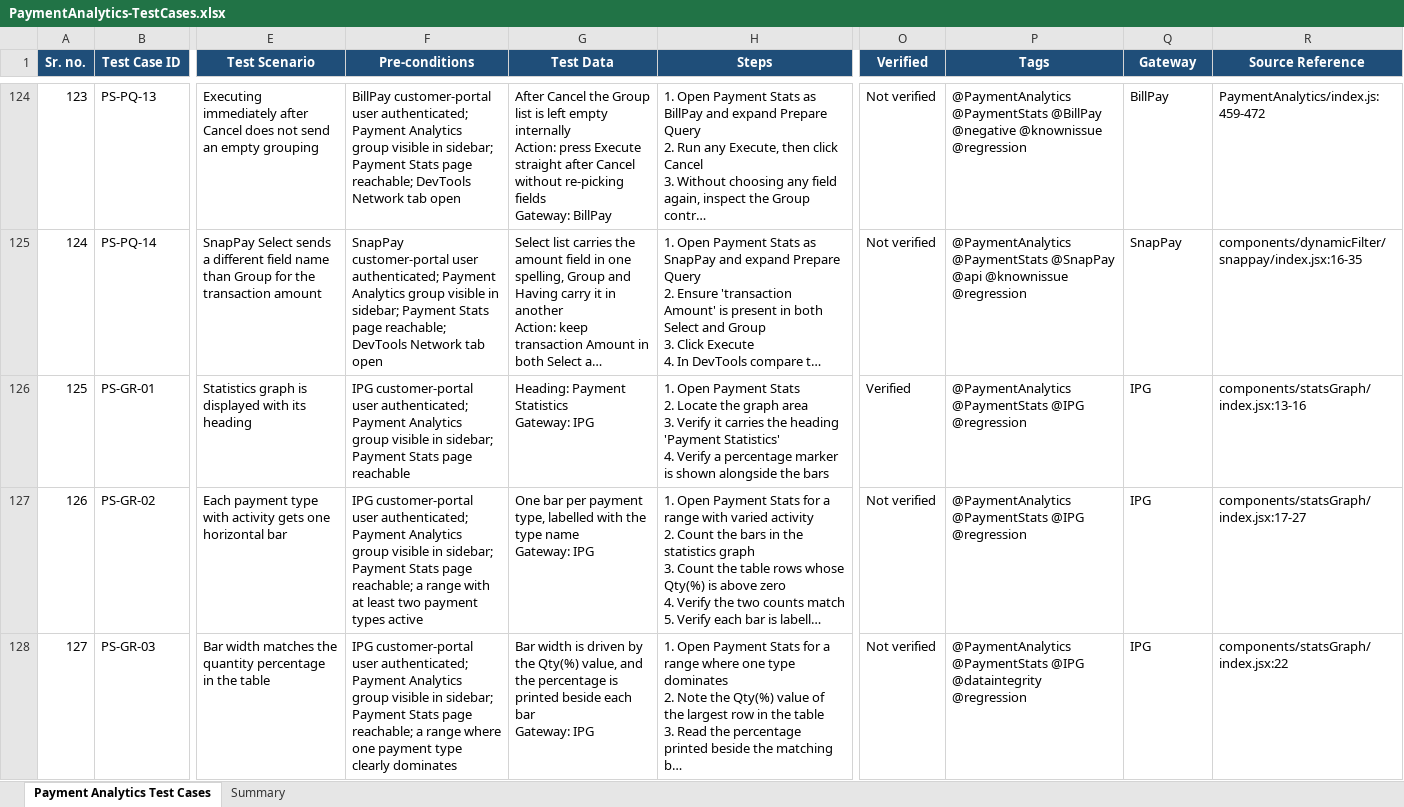
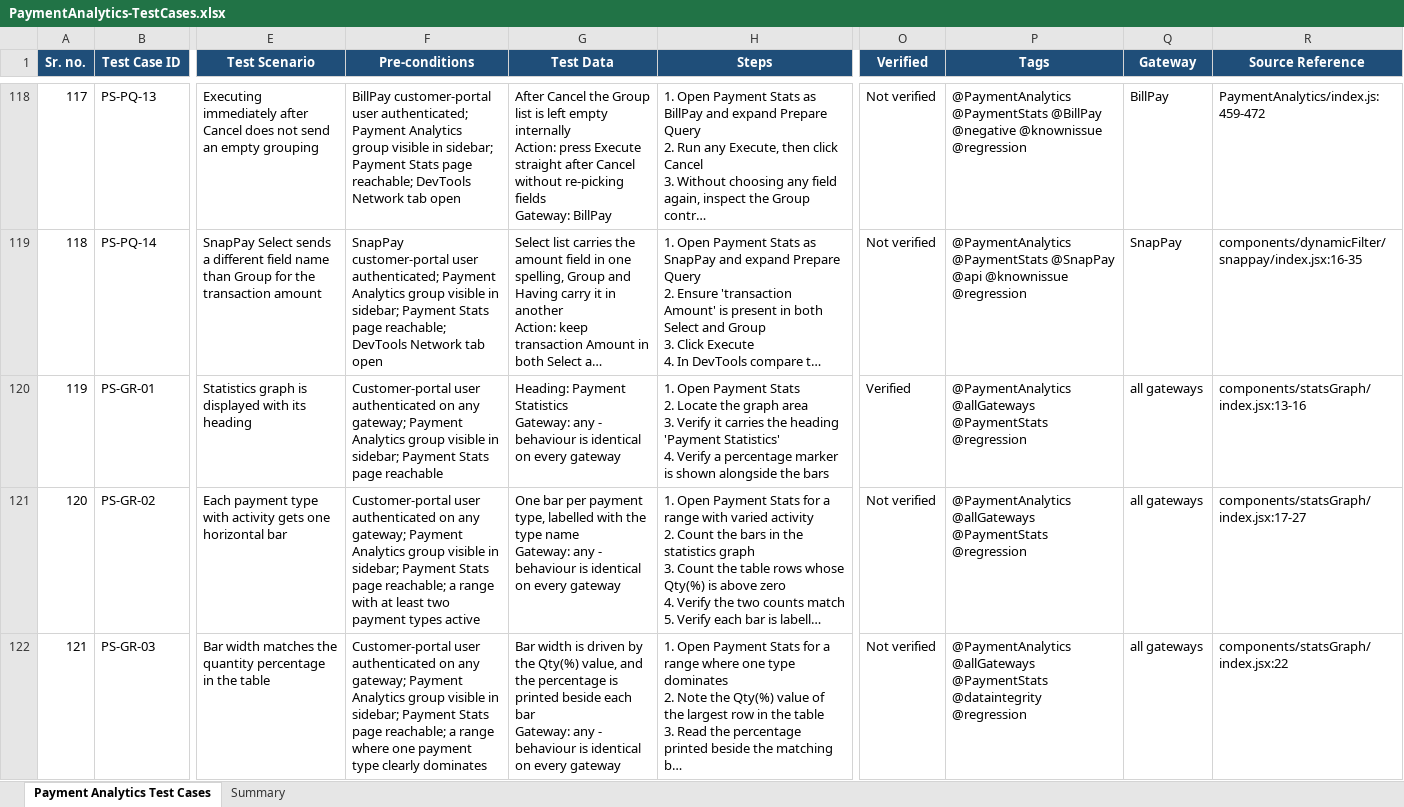
Before and after one commit to ramamurari-Tilli/Designs, an Excel workbook: PaymentAnalytics-TestCases.xlsx, sheet Payment Analytics Test Cases, drawn as a sheet; only a part is shown, gaps mark what is left out; long unchanged cells end in …; values as stored, in another font and other column widths than the file's, no borders; addresses are those after the commit; ↵ is a line break in a cell; the diff covers the shown part only; the diff names each change by its address in the sheet, - before the commit and + after, or states it on an @@ line.

Commit message:
Merge duplicate per-gateway cases and consolidate gateway   scope

```diff
--- a/PaymentAnalytics-TestCases.xlsx (sheet Payment Analytics Test Cases)
+++ b/PaymentAnalytics-TestCases.xlsx (sheet Payment Analytics Test Cases)
@@ column A (Sr. no.) renumbered from row 20 down @@
-F120 (Pre-conditions): IPG customer-portal user authenticated; Payment Analytics…
+F120 (Pre-conditions): Customer-portal user authenticated on any gateway; Payment Analytics…
-G120 (Test Data): …Statistics ↵ Gateway: IPG
+G120 (Test Data): …Statistics ↵ Gateway: any - behaviour is identical on every gateway
-P120:P121 (Tags): @PaymentAnalytics @PaymentStats @IPG @regression
+P120:P121 (Tags): @PaymentAnalytics @allGateways @PaymentStats @regression
-Q120:Q122 (Gateway): IPG
+Q120:Q122 (Gateway): all gateways
-F121 (Pre-conditions): IPG customer-portal user authenticated; Payment Analytics…
+F121 (Pre-conditions): Customer-portal user authenticated on any gateway; Payment Analytics…
-G121 (Test Data): …name ↵ Gateway: IPG
+G121 (Test Data): …name ↵ Gateway: any - behaviour is identical on every gateway
-F122 (Pre-conditions): IPG customer-portal user authenticated; Payment Analytics…
+F122 (Pre-conditions): Customer-portal user authenticated on any gateway; Payment Analytics…
-G122 (Test Data): …bar ↵ Gateway: IPG
+G122 (Test Data): …bar ↵ Gateway: any - behaviour is identical on every gateway
-P122 (Tags): @PaymentAnalytics @PaymentStats @IPG @dataintegrity @regression
+P122 (Tags): @PaymentAnalytics @allGateways @PaymentStats @dataintegrity @regression
```
Also changed, not shown: 6 removed rows and 412 edited cells elsewhere in this sheet, sheet Summary.
